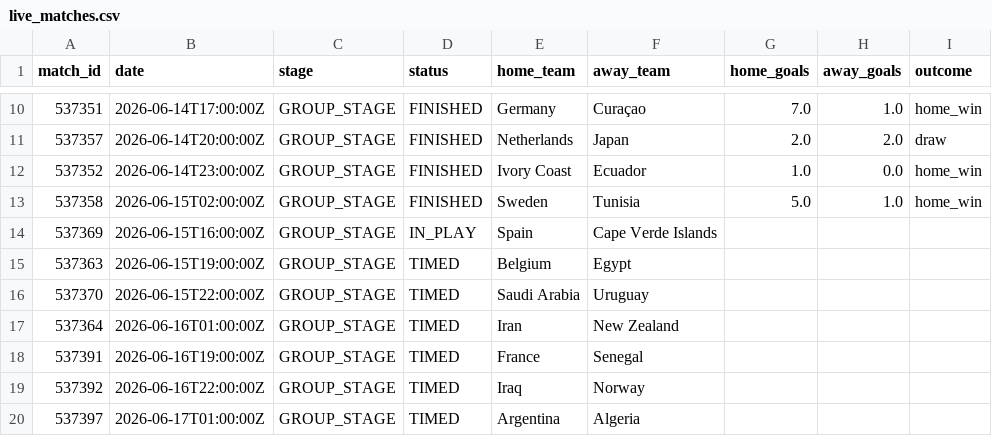
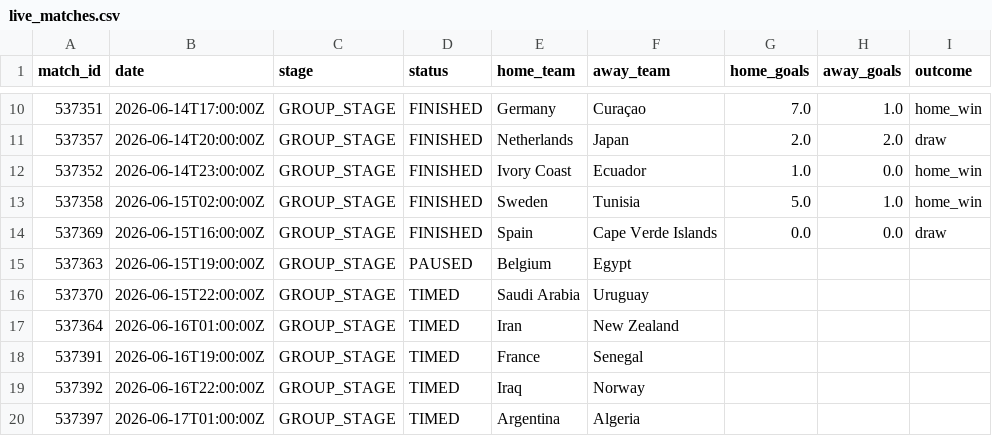
Before and after one commit to ABHIRAMKATARI1289/FIFA-WC-2026, a CSV file: data/processed/live_matches.csv, drawn as a sheet; only a part is shown, gaps mark what is left out.

```diff
--- a/data/processed/live_matches.csv
+++ b/data/processed/live_matches.csv
@@ -13,4 +13,4 @@ match_id,date,stage,status,home_team,away_team,home_goals,away_goals,outcome
 537358,2026-06-15T02:00:00Z,GROUP_STAGE,FINISHED,Sweden,Tunisia,5.0,1.0,home_win
-537369,2026-06-15T16:00:00Z,GROUP_STAGE,IN_PLAY,Spain,Cape Verde Islands,,,
-537363,2026-06-15T19:00:00Z,GROUP_STAGE,TIMED,Belgium,Egypt,,,
+537369,2026-06-15T16:00:00Z,GROUP_STAGE,FINISHED,Spain,Cape Verde Islands,0.0,0.0,draw
+537363,2026-06-15T19:00:00Z,GROUP_STAGE,PAUSED,Belgium,Egypt,,,
 537370,2026-06-15T22:00:00Z,GROUP_STAGE,TIMED,Saudi Arabia,Uruguay,,,
```
